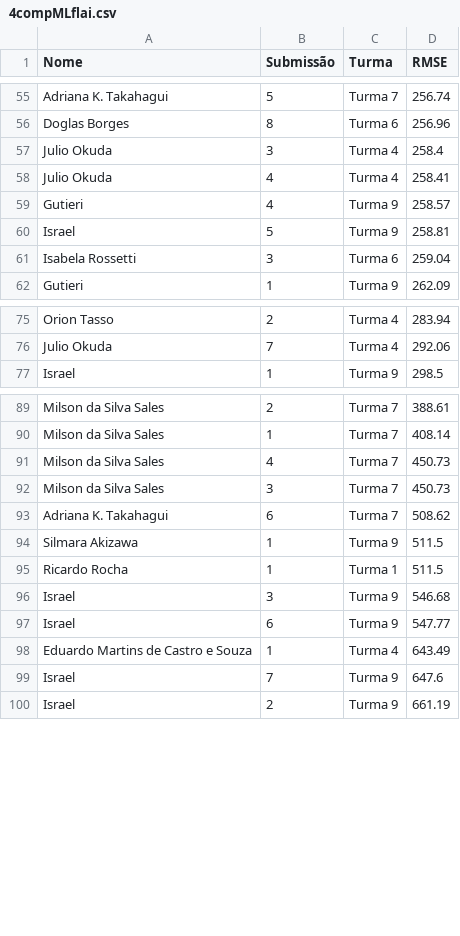
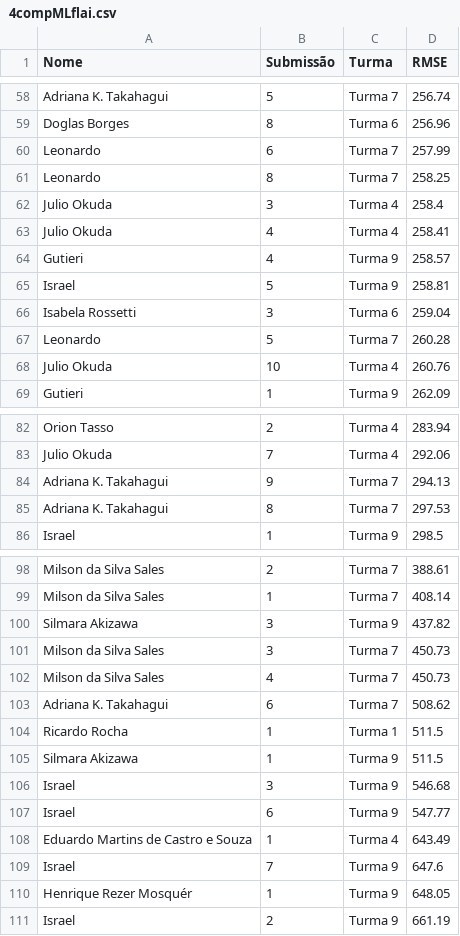
Before and after one commit to gitflai/ranking, a CSV file: 4compMLflai.csv, drawn as a sheet; only a part is shown, gaps mark what is left out; the diff covers the shown part only.

```diff
--- a/4compMLflai.csv
+++ b/4compMLflai.csv
@@ -56,2 +59,4 @@ Adriana K. Takahagui,5,Turma 7,256.74
 Doglas Borges,8,Turma 6,256.96
+Leonardo,6,Turma 7,257.99
+Leonardo,8,Turma 7,258.25
 Julio Okuda,3,Turma 4,258.4
@@ -61,2 +66,4 @@ Israel,5,Turma 9,258.81
 Isabela Rossetti,3,Turma 6,259.04
+Leonardo,5,Turma 7,260.28
+Julio Okuda,10,Turma 4,260.76
 Gutieri,1,Turma 9,262.09
@@ -76,2 +83,4 @@ Orion Tasso,2,Turma 4,283.94
 Julio Okuda,7,Turma 4,292.06
+Adriana K. Takahagui,9,Turma 7,294.13
+Adriana K. Takahagui,8,Turma 7,297.53
 Israel,1,Turma 9,298.5
@@ -90,7 +99,8 @@ Milson da Silva Sales,2,Turma 7,388.61
 Milson da Silva Sales,1,Turma 7,408.14
+Silmara Akizawa,3,Turma 9,437.82
+Milson da Silva Sales,3,Turma 7,450.73
 Milson da Silva Sales,4,Turma 7,450.73
-Milson da Silva Sales,3,Turma 7,450.73
 Adriana K. Takahagui,6,Turma 7,508.62
+Ricardo Rocha,1,Turma 1,511.5
 Silmara Akizawa,1,Turma 9,511.5
-Ricardo Rocha,1,Turma 1,511.5
 Israel,3,Turma 9,546.68
@@ -99,2 +109,3 @@ Eduardo Martins de Castro e Souza,1,Turma 4,643.49
 Israel,7,Turma 9,647.6
+Henrique Rezer Mosquér,1,Turma 9,648.05
 Israel,2,Turma 9,661.19
```
Also changed, not shown: 3 added rows and 1 moved row elsewhere in this file, 4compMLflairank.csv.
